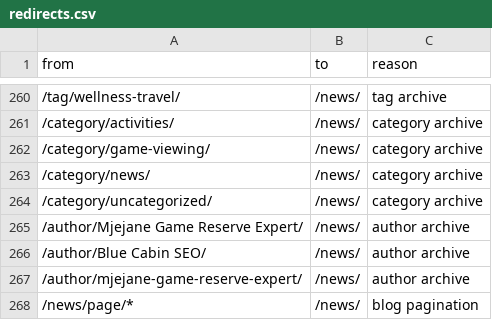
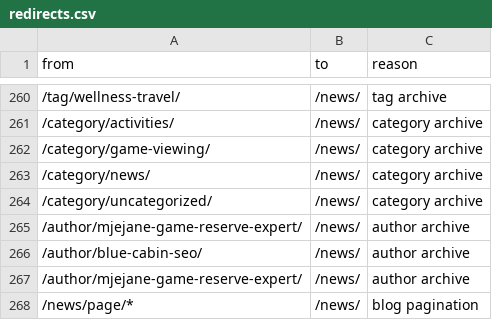
Before and after one commit to nexussolution35-star/jacanariverlodge, a CSV file: seo/redirects.csv, drawn as a sheet; only a part is shown, gaps mark what is left out.

```diff
--- a/seo/redirects.csv
+++ b/seo/redirects.csv
@@ -264,4 +264,4 @@ from,to,reason
 /category/uncategorized/,/news/,category archive
-/author/Mjejane Game Reserve Expert/,/news/,author archive
-/author/Blue Cabin SEO/,/news/,author archive
+/author/mjejane-game-reserve-expert/,/news/,author archive
+/author/blue-cabin-seo/,/news/,author archive
 /author/mjejane-game-reserve-expert/,/news/,author archive
```
Also changed, not shown: 2 other files.
